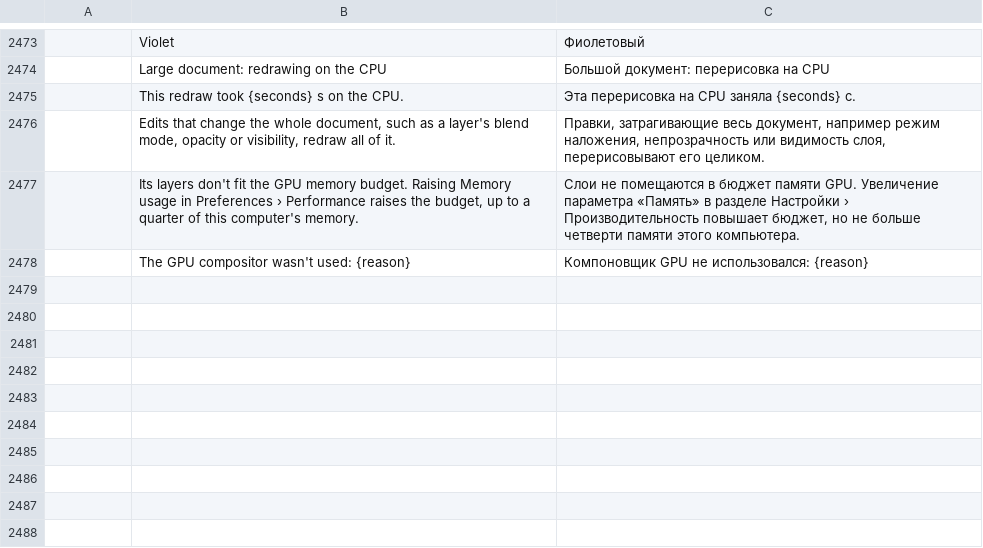
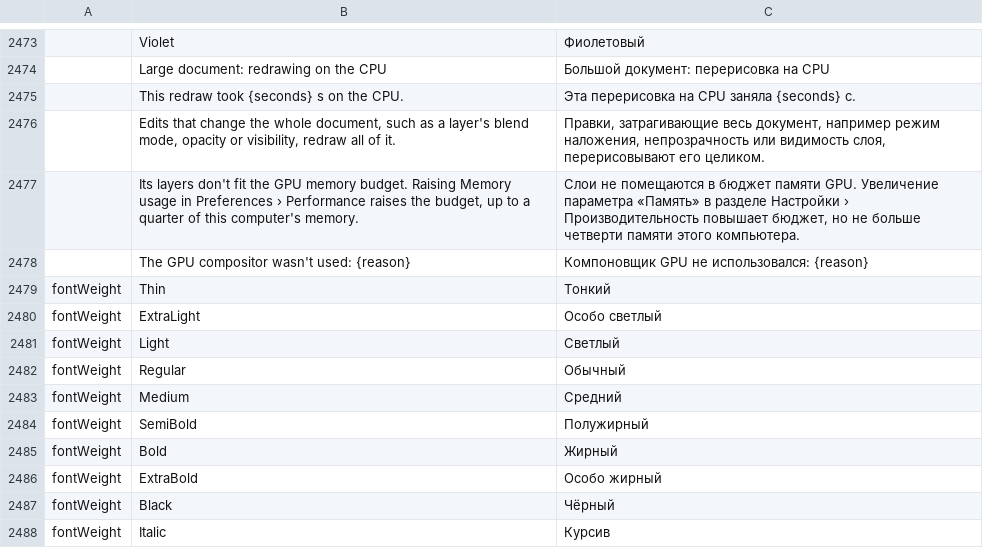
Before and after one commit to jorgerjimenez/United-Editer, a TSV file: photocraft/crates/ui-egui/src/i18n/ru.tsv, drawn as a sheet; only a part is shown, gaps mark what is left out; the diff names each change by its address in the sheet, - before the commit and + after, or states it on an @@ line.

```diff
--- a/photocraft/crates/ui-egui/src/i18n/ru.tsv
+++ b/photocraft/crates/ui-egui/src/i18n/ru.tsv
+row 2479: fontWeight | Thin | Тонкий
+row 2480: fontWeight | ExtraLight | Особо светлый
+row 2481: fontWeight | Light | Светлый
+row 2482: fontWeight | Regular | Обычный
+row 2483: fontWeight | Medium | Средний
+row 2484: fontWeight | SemiBold | Полужирный
+row 2485: fontWeight | Bold | Жирный
+row 2486: fontWeight | ExtraBold | Особо жирный
+row 2487: fontWeight | Black | Чёрный
+row 2488: fontWeight | Italic | Курсив
```
Also changed, not shown: photocraft/crates/ui-egui/src/i18n/cs.tsv, photocraft/crates/ui-egui/src/i18n/de.tsv, 12 other files.
